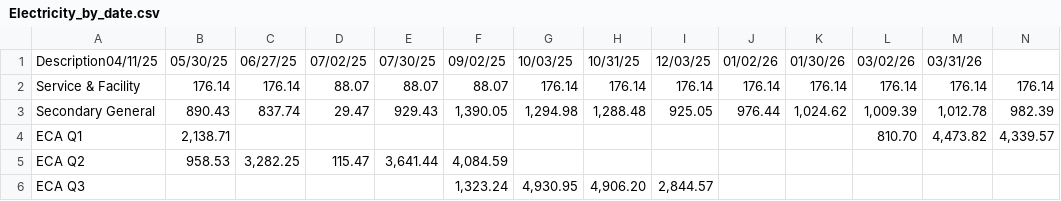
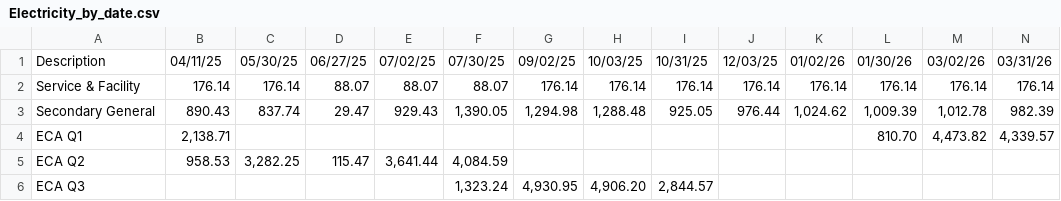
Before and after one commit to atticus1111/Data-app-for-BHP, a CSV file: Electricity_by_date.csv, drawn as a sheet; only a part is shown; removed rows and columns are numbered as before the commit, all else as after; the diff names each change by its address in the sheet, - before the commit and + after, or states it on an @@ line.

Commit message:
Normal Commit

```diff
--- a/Electricity_by_date.csv
+++ b/Electricity_by_date.csv
-row 1: Description04/11/25 | 05/30/25 | 06/27/25 | 07/02/25 | 07/30/25 | 09/02/25 | 10/03/25 | 10/31/25 | 12/03/25 | 01/02/26 | 01/30/26 | 03/02/26 | 03/31/26
+row 1: Description | 04/11/25 | 05/30/25 | 06/27/25 | 07/02/25 | 07/30/25 | 09/02/25 | 10/03/25 | 10/31/25 | 12/03/25 | 01/02/26 | 01/30/26 | 03/02/26 | 03/31/26
```
